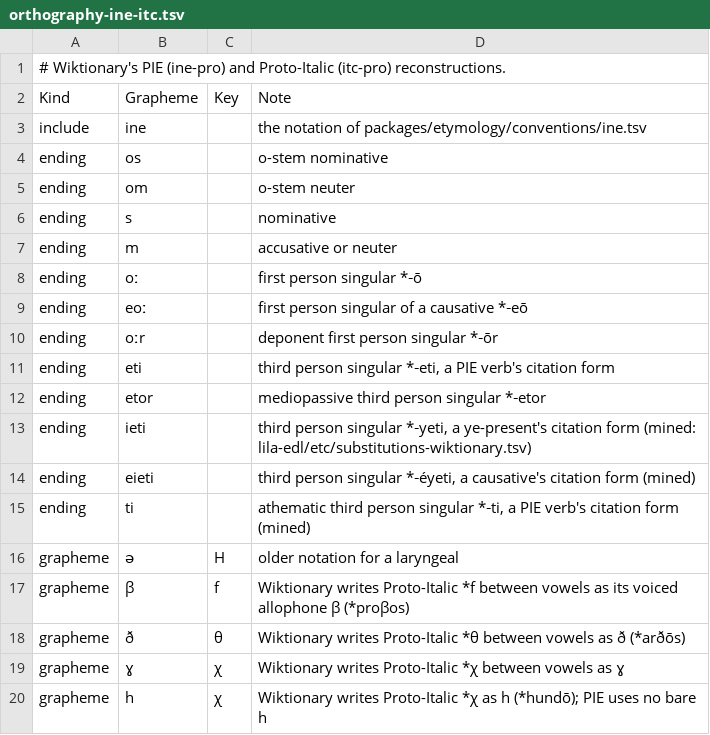
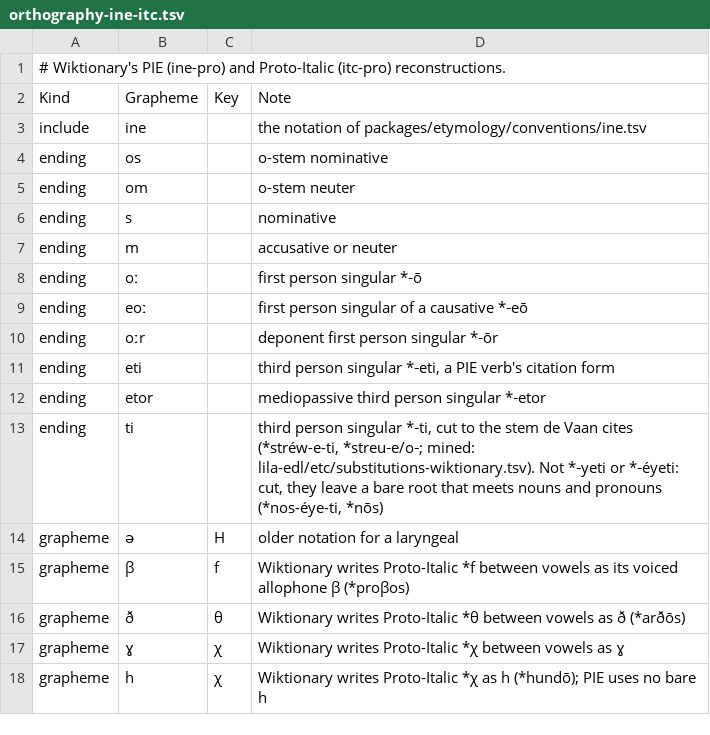
Before and after one commit to jmviz/wety, a TSV file: data/workspaces/etymology/sources/wiktionary/etc/orthography-ine-itc.tsv, drawn as a sheet.

```diff
--- a/data/workspaces/etymology/sources/wiktionary/etc/orthography-ine-itc.tsv
+++ b/data/workspaces/etymology/sources/wiktionary/etc/orthography-ine-itc.tsv
@@ -12,5 +12,3 @@ ending	eti		third person singular *‑eti, a PIE verb's citation form
 ending	etor		mediopassive third person singular *‑etor
-ending	ieti		third person singular *‑yeti, a ye-present's citation form (mined: lila-edl/etc/substitutions-wiktionary.tsv)
-ending	eieti		third person singular *‑éyeti, a causative's citation form (mined)
-ending	ti		athematic third person singular *‑ti, a PIE verb's citation form (mined)
+ending	ti		third person singular *‑ti, cut to the stem de Vaan cites (*stréw-e-ti, *streu‑e/o‑; mined: lila-edl/etc/substitutions-wiktionary.tsv). Not *‑yeti or *‑éyeti: cut, they leave a bare root that meets nouns and pronouns (*nos-éye-ti, *nōs)
 grapheme	ə	H	older notation for a laryngeal
```
Also changed, not shown: data/workspaces/etymology/sources/lila-edl/etc/substitutions-wiktionary.tsv, 2 other files.
